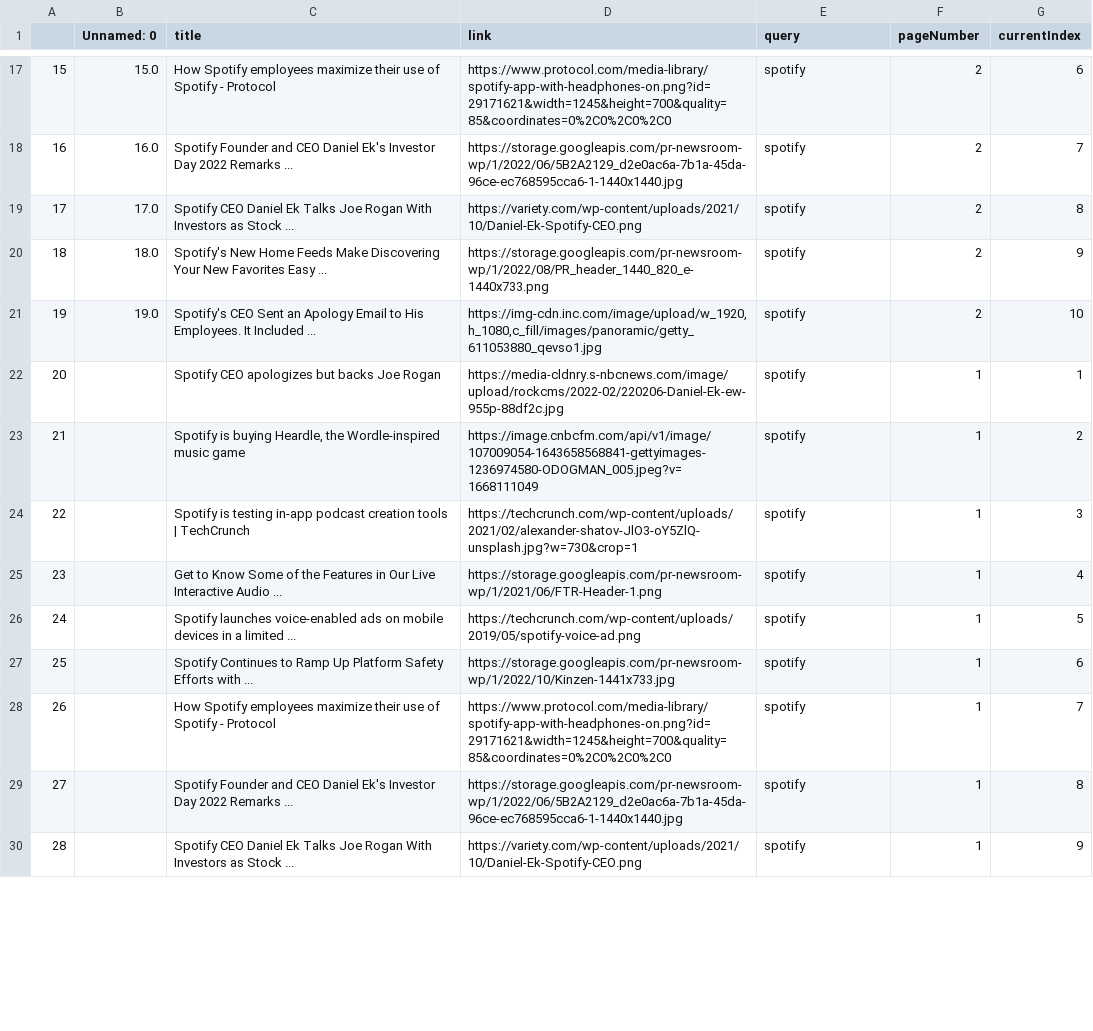
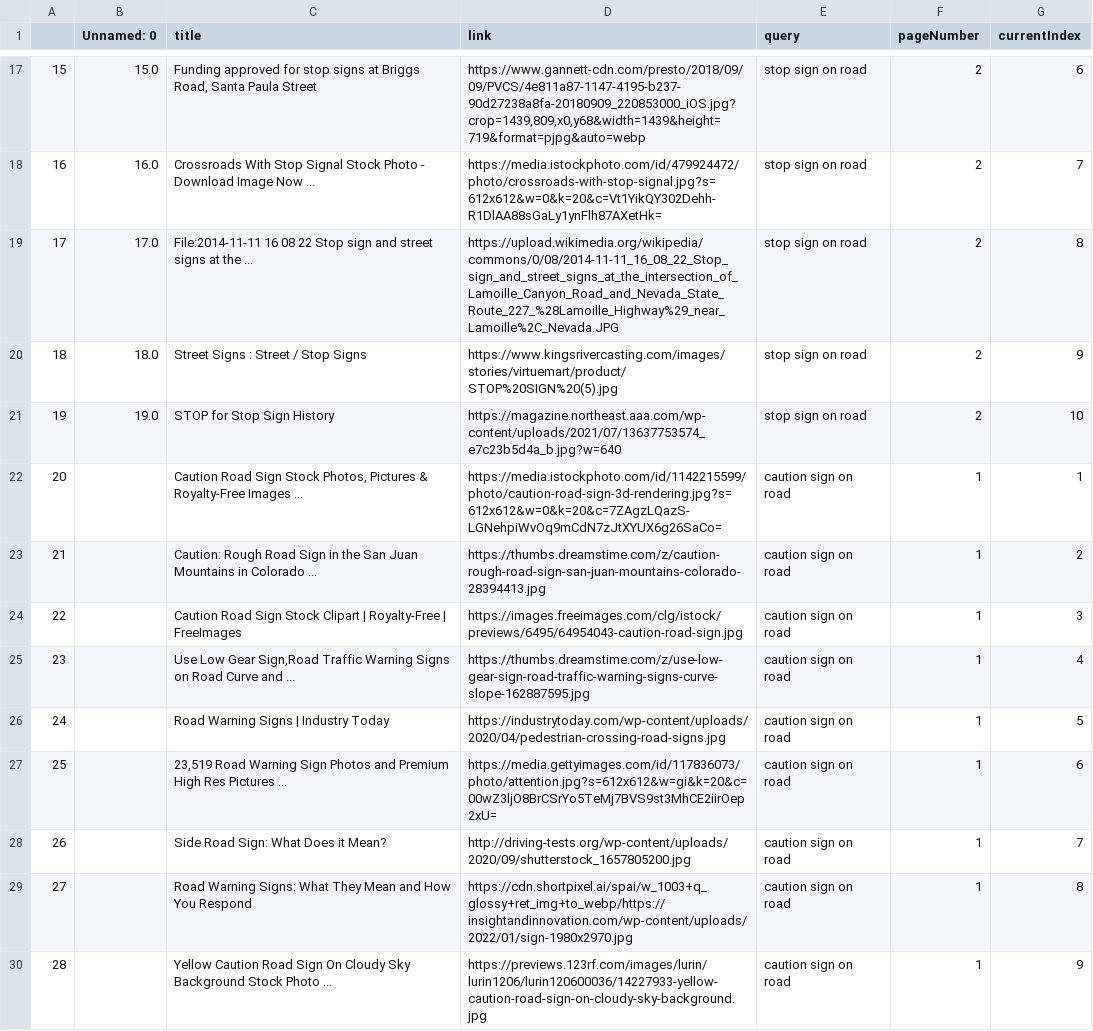
Before and after one commit to aronnicksnts/googleCSE, a CSV file: data.csv, drawn as a sheet; only a part is shown, gaps mark what is left out; the diff covers the shown part only.

```diff
--- a/data.csv
+++ b/data.csv
@@ -17,14 +17,14 @@
-15,15.0,How Spotify employees maximize their use of Spotify - Protocol,https://www.protocol.com/media-library/spotify-app-with-headphones-on.png?id=29171621&width=1245&height=700&quality=85&coordinates=0%2C0%2C0%2C0,spotify,2,6
-16,16.0,Spotify Founder and CEO Daniel Ek's Investor Day 2022 Remarks ...,https://storage.googleapis.com/pr-newsroom-wp/1/2022/06/5B2A2129_d2e0ac6a-7b1a-45da-96ce-ec768595cca6-1-1440x1440.jpg,spotify,2,7
-17,17.0,Spotify CEO Daniel Ek Talks Joe Rogan With Investors as Stock ...,https://variety.com/wp-content/uploads/2021/10/Daniel-Ek-Spotify-CEO.png,spotify,2,8
-18,18.0,Spotify's New Home Feeds Make Discovering Your New Favorites Easy ...,https://storage.googleapis.com/pr-newsroom-wp/1/2022/08/PR_header_1440_820_e-1440x733.png,spotify,2,9
-19,19.0,Spotify's CEO Sent an Apology Email to His Employees. It Included ...,"https://img-cdn.inc.com/image/upload/w_1920,h_1080,c_fill/images/panoramic/getty_611053880_qevso1.jpg",spotify,2,10
-20,,Spotify CEO apologizes but backs Joe Rogan,https://media-cldnry.s-nbcnews.com/image/upload/rockcms/2022-02/220206-Daniel-Ek-ew-955p-88df2c.jpg,spotify,1,1
-21,,"Spotify is buying Heardle, the Wordle-inspired music game",https://image.cnbcfm.com/api/v1/image/107009054-1643658568841-gettyimages-1236974580-ODOGMAN_005.jpeg?v=1668111049,spotify,1,2
-22,,Spotify is testing in-app podcast creation tools | TechCrunch,https://techcrunch.com/wp-content/uploads/2021/02/alexander-shatov-JlO3-oY5ZlQ-unsplash.jpg?w=730&crop=1,spotify,1,3
-23,,Get to Know Some of the Features in Our Live Interactive Audio ...,https://storage.googleapis.com/pr-newsroom-wp/1/2021/06/FTR-Header-1.png,spotify,1,4
-24,,Spotify launches voice-enabled ads on mobile devices in a limited ...,https://techcrunch.com/wp-content/uploads/2019/05/spotify-voice-ad.png,spotify,1,5
-25,,Spotify Continues to Ramp Up Platform Safety Efforts with ...,https://storage.googleapis.com/pr-newsroom-wp/1/2022/10/Kinzen-1441x733.jpg,spotify,1,6
-26,,How Spotify employees maximize their use of Spotify - Protocol,https://www.protocol.com/media-library/spotify-app-with-headphones-on.png?id=29171621&width=1245&height=700&quality=85&coordinates=0%2C0%2C0%2C0,spotify,1,7
-27,,Spotify Founder and CEO Daniel Ek's Investor Day 2022 Remarks ...,https://storage.googleapis.com/pr-newsroom-wp/1/2022/06/5B2A2129_d2e0ac6a-7b1a-45da-96ce-ec768595cca6-1-1440x1440.jpg,spotify,1,8
-28,,Spotify CEO Daniel Ek Talks Joe Rogan With Investors as Stock ...,https://variety.com/wp-content/uploads/2021/10/Daniel-Ek-Spotify-CEO.png,spotify,1,9
+15,15.0,"Funding approved for stop signs at Briggs Road, Santa Paula Street","https://www.gannett-cdn.com/presto/2018/09/09/PVCS/4e811a87-1147-4195-b237-90d27238a8fa-20180909_220853000_iOS.jpg?crop=1439,809,x0,y68&width=1439&height=719&format=pjpg&auto=webp",stop sign on road,2,6
+16,16.0,Crossroads With Stop Signal Stock Photo - Download Image Now ...,https://media.istockphoto.com/id/479924472/photo/crossroads-with-stop-signal.jpg?s=612x612&w=0&k=20&c=Vt1YikQY302Dehh-R1DlAA88sGaLy1ynFlh87AXetHk=,stop sign on road,2,7
+17,17.0,File:2014-11-11 16 08 22 Stop sign and street signs at the ...,https://upload.wikimedia.org/wikipedia/commons/0/08/2014-11-11_16_08_22_Stop_sign_and_street_signs_at_the_intersection_of_Lamoille_Canyon_Road_and_Nevada_State_Route_227_%28Lamoille_Highway%29_near_Lamoille%2C_Nevada.JPG,stop sign on road,2,8
+18,18.0,Street Signs : Street / Stop Signs,https://www.kingsrivercasting.com/images/stories/virtuemart/product/STOP%20SIGN%20(5).jpg,stop sign on road,2,9
+19,19.0,STOP for Stop Sign History,https://magazine.northeast.aaa.com/wp-content/uploads/2021/07/13637753574_e7c23b5d4a_b.jpg?w=640,stop sign on road,2,10
+20,,"Caution Road Sign Stock Photos, Pictures & Royalty-Free Images ...",https://media.istockphoto.com/id/1142215599/photo/caution-road-sign-3d-rendering.jpg?s=612x612&w=0&k=20&c=7ZAgzLQazS-LGNehpiWvOq9mCdN7zJtXYUX6g26SaCo=,caution sign on road,1,1
+21,,Caution: Rough Road Sign in the San Juan Mountains in Colorado ...,https://thumbs.dreamstime.com/z/caution-rough-road-sign-san-juan-mountains-colorado-28394413.jpg,caution sign on road,1,2
+22,,Caution Road Sign Stock Clipart | Royalty-Free | FreeImages,https://images.freeimages.com/clg/istock/previews/6495/64954043-caution-road-sign.jpg,caution sign on road,1,3
+23,,"Use Low Gear Sign,Road Traffic Warning Signs on Road Curve and ...",https://thumbs.dreamstime.com/z/use-low-gear-sign-road-traffic-warning-signs-curve-slope-162887595.jpg,caution sign on road,1,4
+24,,Road Warning Signs | Industry Today,https://industrytoday.com/wp-content/uploads/2020/04/pedestrian-crossing-road-signs.jpg,caution sign on road,1,5
+25,,"23,519 Road Warning Sign Photos and Premium High Res Pictures ...",https://media.gettyimages.com/id/117836073/photo/attention.jpg?s=612x612&w=gi&k=20&c=00wZ3ljO8BrCSrYo5TeMj7BVS9st3MhCE2iirOep2xU=,caution sign on road,1,6
+26,,Side Road Sign: What Does it Mean?,http://driving-tests.org/wp-content/uploads/2020/09/shutterstock_1657805200.jpg,caution sign on road,1,7
+27,,Road Warning Signs: What They Mean and How You Respond,https://cdn.shortpixel.ai/spai/w_1003+q_glossy+ret_img+to_webp/https://insightandinnovation.com/wp-content/uploads/2022/01/sign-1980x2970.jpg,caution sign on road,1,8
+28,,Yellow Caution Road Sign On Cloudy Sky Background Stock Photo ...,https://previews.123rf.com/images/lurin/lurin1206/lurin120600036/14227933-yellow-caution-road-sign-on-cloudy-sky-background.jpg,caution sign on road,1,9
```
Also changed, not shown: 10 removed rows and 48 edited cells elsewhere in this file, 3 other files.
